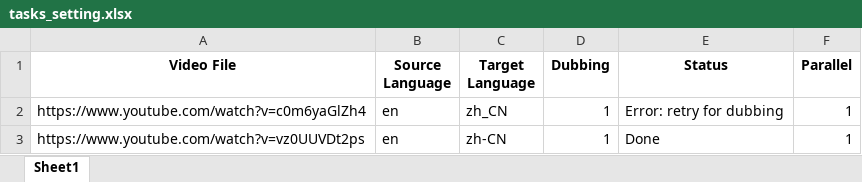
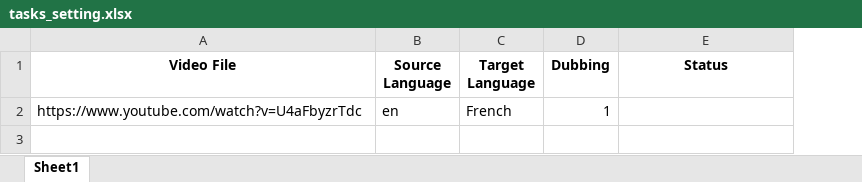
Before and after one commit to sujz/VideoLingo, an Excel workbook: batch/tasks_setting.xlsx, sheet Sheet1, drawn as a sheet; values as stored, in another font and other column widths than the file's, no borders; the diff names each change by its address in the sheet, - before the commit and + after, or states it on an @@ line.

Commit message:
Revert batch parallelism to main; keep summary generation

```diff
--- a/batch/tasks_setting.xlsx (sheet Sheet1)
+++ b/batch/tasks_setting.xlsx (sheet Sheet1)
-column F (Parallel), row 2: 1
-A2 (Video File): https://www.youtube.com/watch?v=c0m6yaGlZh4
+A2 (Video File): https://www.youtube.com/watch?v=U4aFbyzrTdc
-C2 (Target Language): zh_CN
+C2 (Target Language): French
-E2 (Status): Error: retry for dubbing
+E2 (Status): (empty)
-row 3: https://www.youtube.com/watch?v=vz0UUVDt2ps | en | zh-CN | 1 | Done | 1
```
Also changed, not shown: 10 other files.
